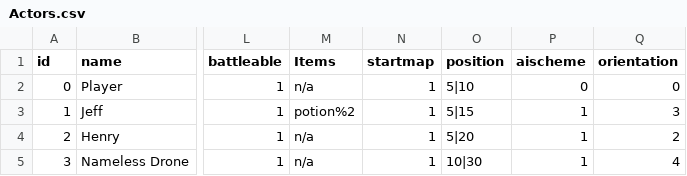
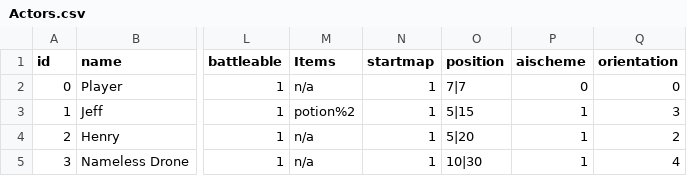
Before and after one commit to knoxaramav2/Meowthful, a CSV file: Meowthful/core/Actors.csv, drawn as a sheet; only a part is shown, gaps mark what is left out; the diff names each change by its address in the sheet, - before the commit and + after, or states it on an @@ line.

Commit message:
Custom Panel Upgrade
Modified custom panel to treat all sprites the same.
Added some script commands.
Added script for current map.
Fixed sprite loading.
>Player may be initially the wrong size.
Added stub for actor blocking.

```diff
--- a/Meowthful/core/Actors.csv
+++ b/Meowthful/core/Actors.csv
-O2 (position): 5|10
+O2 (position): 7|7
```
Also changed, not shown: 10 other files.
